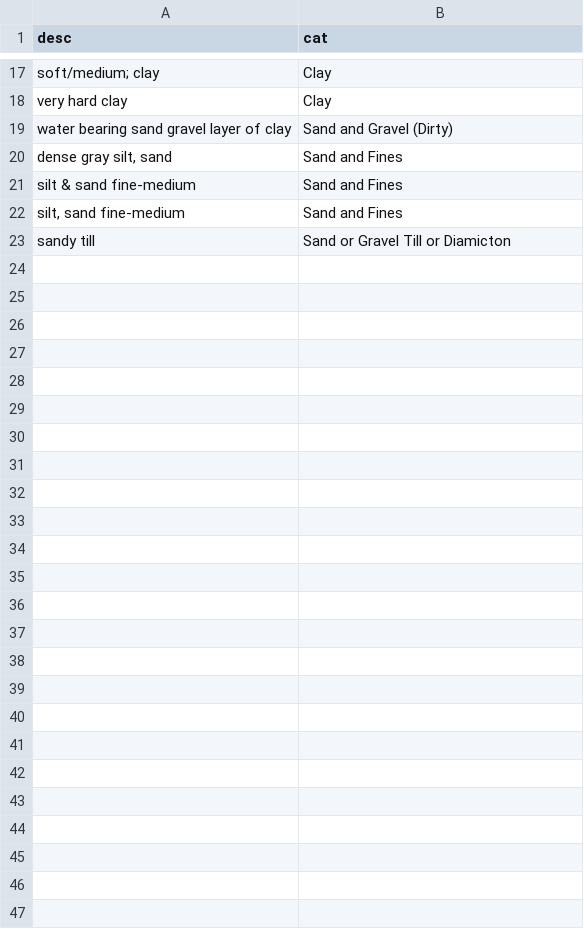
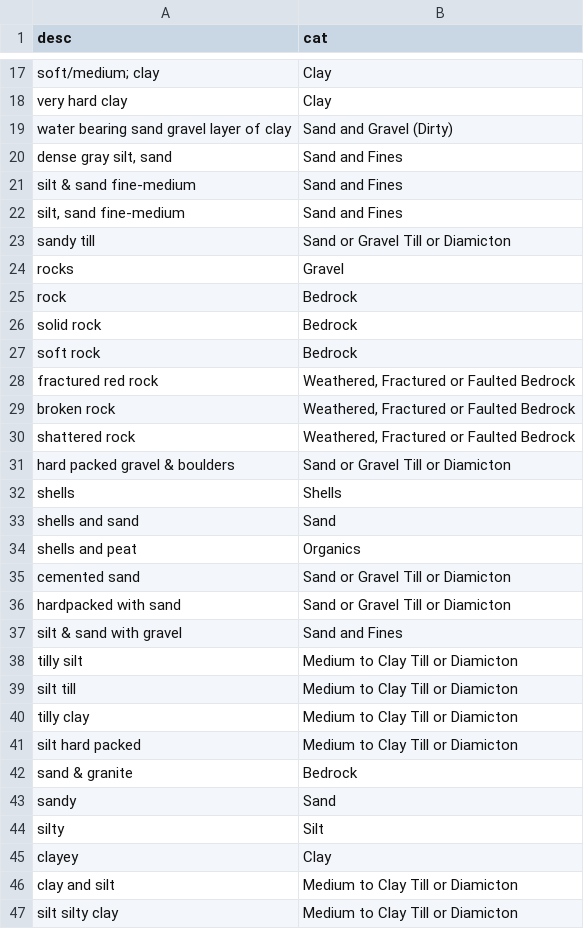
Before and after one commit to bcgov/bcaquiferdata, a CSV file: inst/extdata/test_lithology_cleaning.csv, drawn as a sheet; only a part is shown, gaps mark what is left out; the diff covers the shown part only; the diff names each change by its address in the sheet, - before the commit and + after, or states it on an @@ line.

Commit message:
Add lithology tests

```diff
--- a/inst/extdata/test_lithology_cleaning.csv
+++ b/inst/extdata/test_lithology_cleaning.csv
+row 24: rocks | Gravel
+row 25: rock | Bedrock
+row 26: solid rock | Bedrock
+row 27: soft rock | Bedrock
+row 28: fractured red rock | Weathered, Fractured or Faulted Bedrock
+row 29: broken rock | Weathered, Fractured or Faulted Bedrock
+row 30: shattered rock | Weathered, Fractured or Faulted Bedrock
+row 31: hard packed gravel & boulders | Sand or Gravel Till or Diamicton
+row 32: shells | Shells
+row 33: shells and sand | Sand
+row 34: shells and peat | Organics
+row 35: cemented sand | Sand or Gravel Till or Diamicton
+row 36: hardpacked with sand | Sand or Gravel Till or Diamicton
+row 37: silt & sand with gravel | Sand and Fines
+row 38: tilly silt | Medium to Clay Till or Diamicton
+row 39: silt till | Medium to Clay Till or Diamicton
+row 40: tilly clay | Medium to Clay Till or Diamicton
+row 41: silt hard packed | Medium to Clay Till or Diamicton
+row 42: sand & granite | Bedrock
+row 43: sandy | Sand
+row 44: silty | Silt
+row 45: clayey | Clay
+row 46: clay and silt | Medium to Clay Till or Diamicton
+row 47: silt silty clay | Medium to Clay Till or Diamicton
```
Also changed, not shown: 1 edited cell elsewhere in this file, 2 other files.
